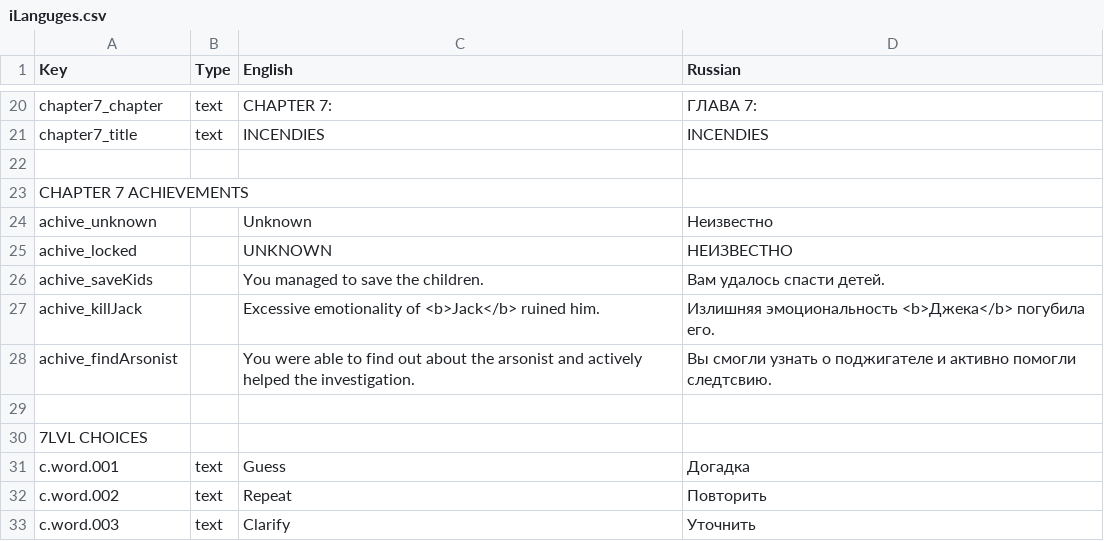
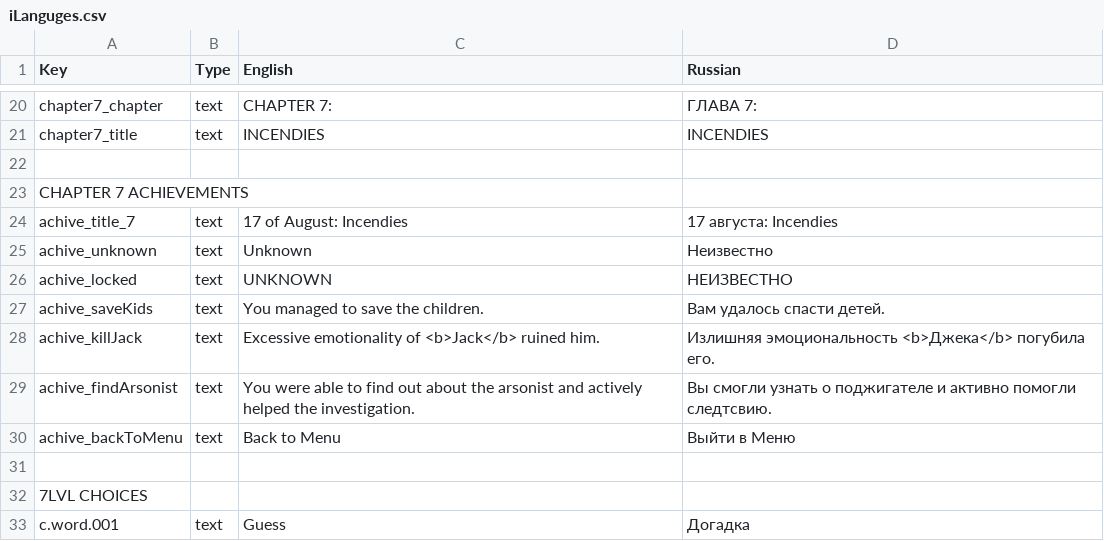
Before and after one commit to DeMoZ/Midline85, a CSV file: Call991/Assets/Resources/iLanguges.csv, drawn as a sheet; only a part is shown, gaps mark what is left out; the shorter side is filled out with more unchanged rows.

```diff
--- a/Call991/Assets/Resources/iLanguges.csv
+++ b/Call991/Assets/Resources/iLanguges.csv
@@ -23,7 +23,9 @@ chapter7_title,text,INCENDIES,INCENDIES,,,,,,,,,,,,,,,,,,,,,,
 CHAPTER 7 ACHIEVEMENTS,,,,,,,,,,,,,,,,,,,,,,,,,
-achive_unknown,,Unknown,Неизвестно,,,,,,,,,,,,,,,,,,,,,,
-achive_locked,,UNKNOWN,НЕИЗВЕСТНО,,,,,,,,,,,,,,,,,,,,,,
-achive_saveKids,,You managed to save the children.,Вам удалось спасти детей.,,,,,,,,,,,,,,,,,,,,,,
-achive_killJack,,Excessive emotionality of <b>Jack</b> ruined him.,Излишняя эмоциональность <b>Джека</b> погубила его.,,,,,,,,,,,,,,,,,,,,,,
-achive_findArsonist,,You were able to find out about the arsonist and actively helped the investigation.,Вы смогли узнать о поджигателе и активно помогли следтсвию.,,,,,,,,,,,,,,,,,,,,,,
+achive_title_7,text,17 of August: Incendies,17 августа: Incendies,,,,,,,,,,,,,,,,,,,,,,
+achive_unknown,text,Unknown,Неизвестно,,,,,,,,,,,,,,,,,,,,,,
+achive_locked,text,UNKNOWN,НЕИЗВЕСТНО,,,,,,,,,,,,,,,,,,,,,,
+achive_saveKids,text,You managed to save the children.,Вам удалось спасти детей.,,,,,,,,,,,,,,,,,,,,,,
+achive_killJack,text,Excessive emotionality of <b>Jack</b> ruined him.,Излишняя эмоциональность <b>Джека</b> погубила его.,,,,,,,,,,,,,,,,,,,,,,
+achive_findArsonist,text,You were able to find out about the arsonist and actively helped the investigation.,Вы смогли узнать о поджигателе и активно помогли следтсвию.,,,,,,,,,,,,,,,,,,,,,,
+achive_backToMenu,text,Back to Menu,Выйти в Mеню,,,,,,,,,,,,,,,,,,,,,,
 ,,,,,,,,,,,,,,,,,,,,,,,,,
```
Also changed, not shown: 49 other files.
